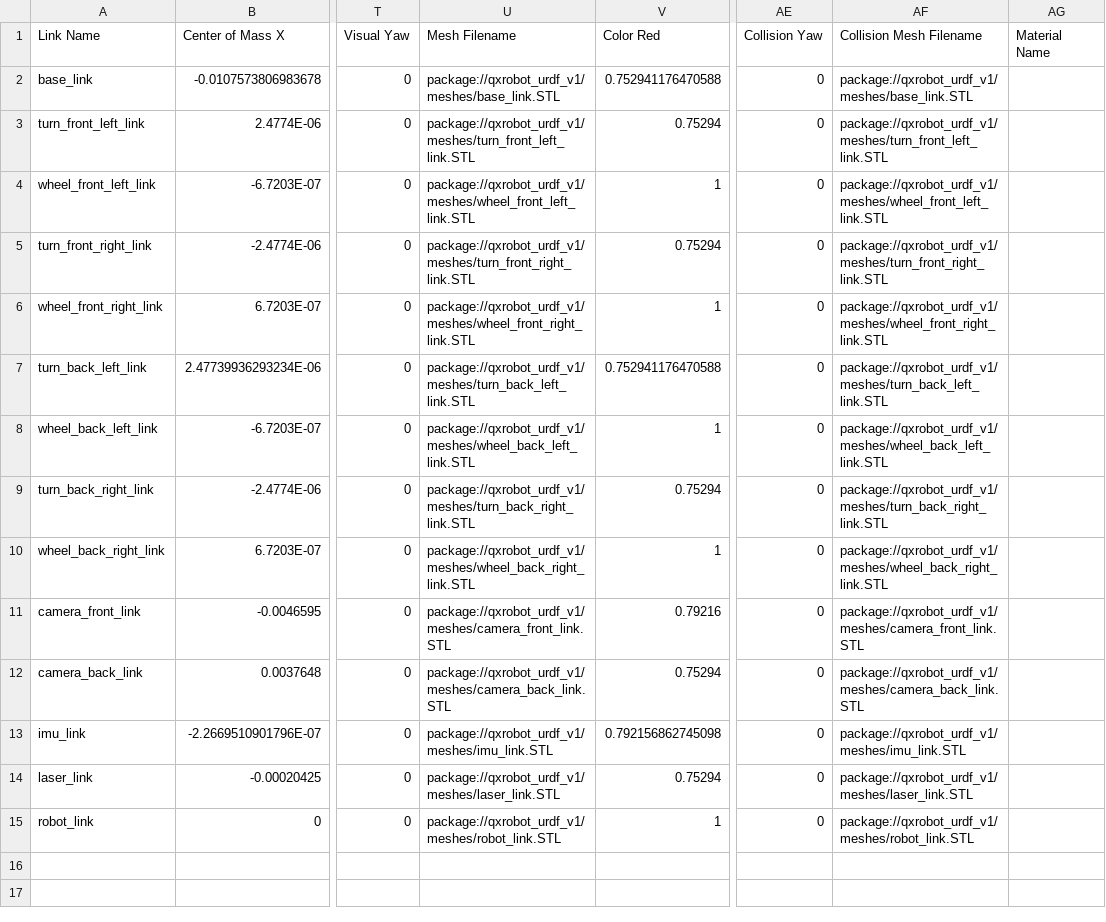
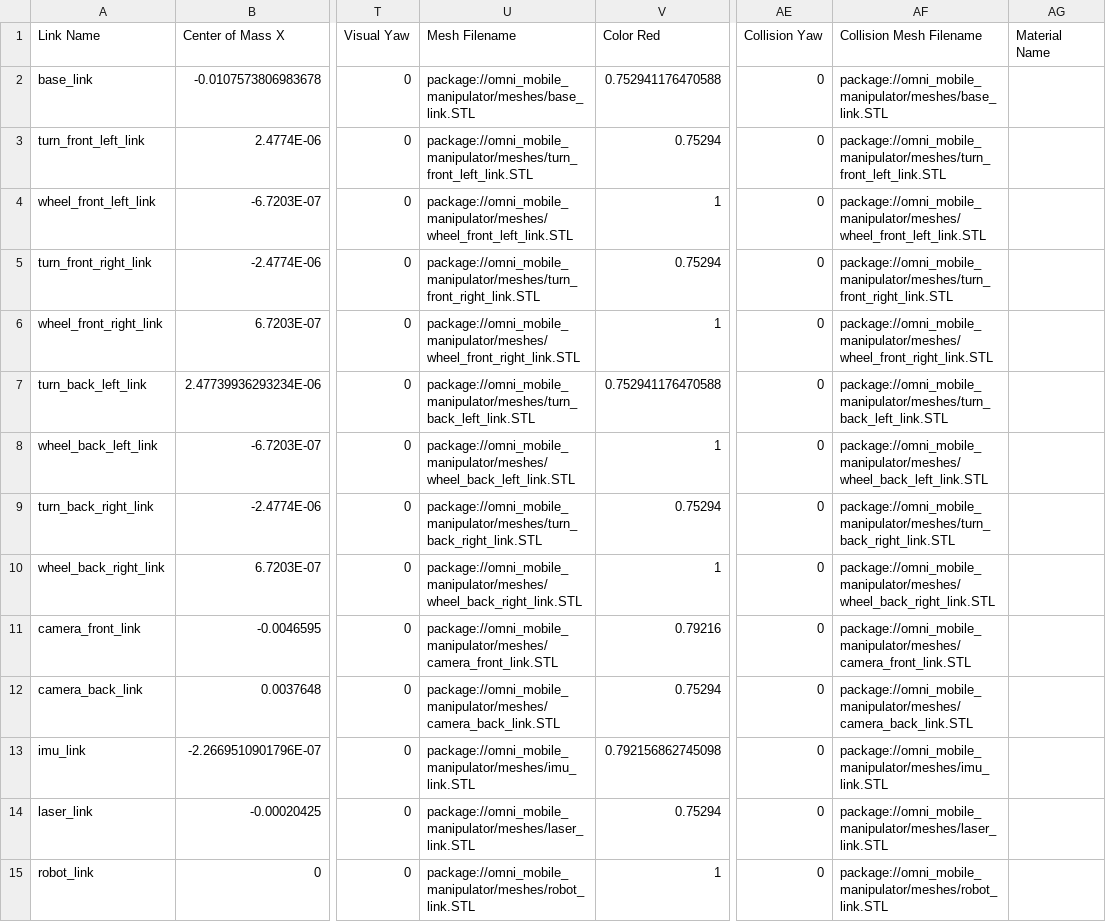
Before and after one commit to zhaoyintu/omni_mobile_manipulator, a CSV file: urdf/qxrobot_urdf_v1.csv, drawn as a sheet; only a part is shown, gaps mark what is left out; the diff names each change by its address in the sheet, - before the commit and + after, or states it on an @@ line.

Commit message:
update urdf to fit ocs2 and urdf path

```diff
--- a/urdf/qxrobot_urdf_v1.csv
+++ b/urdf/qxrobot_urdf_v1.csv
-U2 (Mesh Filename): package://qxrobot_urdf_v1/meshes/base_link.STL
+U2 (Mesh Filename): package://omni_mobile_manipulator/meshes/base_link.STL
-AF2 (Collision Mesh Filename): package://qxrobot_urdf_v1/meshes/base_link.STL
+AF2 (Collision Mesh Filename): package://omni_mobile_manipulator/meshes/base_link.STL
-U3 (Mesh Filename): package://qxrobot_urdf_v1/meshes/turn_front_left_link.STL
+U3 (Mesh Filename): package://omni_mobile_manipulator/meshes/turn_front_left_link.STL
-AF3 (Collision Mesh Filename): package://qxrobot_urdf_v1/meshes/turn_front_left_link.STL
+AF3 (Collision Mesh Filename): package://omni_mobile_manipulator/meshes/turn_front_left_link.STL
-U4 (Mesh Filename): package://qxrobot_urdf_v1/meshes/wheel_front_left_link.STL
+U4 (Mesh Filename): package://omni_mobile_manipulator/meshes/wheel_front_left_link.STL
-AF4 (Collision Mesh Filename): package://qxrobot_urdf_v1/meshes/wheel_front_left_link.STL
+AF4 (Collision Mesh Filename): package://omni_mobile_manipulator/meshes/wheel_front_left_link.STL
-U5 (Mesh Filename): package://qxrobot_urdf_v1/meshes/turn_front_right_link.STL
+U5 (Mesh Filename): package://omni_mobile_manipulator/meshes/turn_front_right_link.STL
-AF5 (Collision Mesh Filename): package://qxrobot_urdf_v1/meshes/turn_front_right_link.STL
+AF5 (Collision Mesh Filename): package://omni_mobile_manipulator/meshes/turn_front_right_link.STL
-U6 (Mesh Filename): package://qxrobot_urdf_v1/meshes/wheel_front_right_link.STL
+U6 (Mesh Filename): package://omni_mobile_manipulator/meshes/wheel_front_right_link.STL
-AF6 (Collision Mesh Filename): package://qxrobot_urdf_v1/meshes/wheel_front_right_link.STL
+AF6 (Collision Mesh Filename): package://omni_mobile_manipulator/meshes/wheel_front_right_link.STL
-U7 (Mesh Filename): package://qxrobot_urdf_v1/meshes/turn_back_left_link.STL
+U7 (Mesh Filename): package://omni_mobile_manipulator/meshes/turn_back_left_link.STL
-AF7 (Collision Mesh Filename): package://qxrobot_urdf_v1/meshes/turn_back_left_link.STL
+AF7 (Collision Mesh Filename): package://omni_mobile_manipulator/meshes/turn_back_left_link.STL
-U8 (Mesh Filename): package://qxrobot_urdf_v1/meshes/wheel_back_left_link.STL
+U8 (Mesh Filename): package://omni_mobile_manipulator/meshes/wheel_back_left_link.STL
-AF8 (Collision Mesh Filename): package://qxrobot_urdf_v1/meshes/wheel_back_left_link.STL
+AF8 (Collision Mesh Filename): package://omni_mobile_manipulator/meshes/wheel_back_left_link.STL
-U9 (Mesh Filename): package://qxrobot_urdf_v1/meshes/turn_back_right_link.STL
+U9 (Mesh Filename): package://omni_mobile_manipulator/meshes/turn_back_right_link.STL
-AF9 (Collision Mesh Filename): package://qxrobot_urdf_v1/meshes/turn_back_right_link.STL
+AF9 (Collision Mesh Filename): package://omni_mobile_manipulator/meshes/turn_back_right_link.STL
-U10 (Mesh Filename): package://qxrobot_urdf_v1/meshes/wheel_back_right_link.STL
+U10 (Mesh Filename): package://omni_mobile_manipulator/meshes/wheel_back_right_link.STL
-AF10 (Collision Mesh Filename): package://qxrobot_urdf_v1/meshes/wheel_back_right_link.STL
+AF10 (Collision Mesh Filename): package://omni_mobile_manipulator/meshes/wheel_back_right_link.STL
-U11 (Mesh Filename): package://qxrobot_urdf_v1/meshes/camera_front_link.STL
+U11 (Mesh Filename): package://omni_mobile_manipulator/meshes/camera_front_link.STL
-AF11 (Collision Mesh Filename): package://qxrobot_urdf_v1/meshes/camera_front_link.STL
+AF11 (Collision Mesh Filename): package://omni_mobile_manipulator/meshes/camera_front_link.STL
-U12 (Mesh Filename): package://qxrobot_urdf_v1/meshes/camera_back_link.STL
+U12 (Mesh Filename): package://omni_mobile_manipulator/meshes/camera_back_link.STL
-AF12 (Collision Mesh Filename): package://qxrobot_urdf_v1/meshes/camera_back_link.STL
+AF12 (Collision Mesh Filename): package://omni_mobile_manipulator/meshes/camera_back_link.STL
-U13 (Mesh Filename): package://qxrobot_urdf_v1/meshes/imu_link.STL
+U13 (Mesh Filename): package://omni_mobile_manipulator/meshes/imu_link.STL
-AF13 (Collision Mesh Filename): package://qxrobot_urdf_v1/meshes/imu_link.STL
+AF13 (Collision Mesh Filename): package://omni_mobile_manipulator/meshes/imu_link.STL
-U14 (Mesh Filename): package://qxrobot_urdf_v1/meshes/laser_link.STL
+U14 (Mesh Filename): package://omni_mobile_manipulator/meshes/laser_link.STL
-AF14 (Collision Mesh Filename): package://qxrobot_urdf_v1/meshes/laser_link.STL
+AF14 (Collision Mesh Filename): package://omni_mobile_manipulator/meshes/laser_link.STL
-U15 (Mesh Filename): package://qxrobot_urdf_v1/meshes/robot_link.STL
+U15 (Mesh Filename): package://omni_mobile_manipulator/meshes/robot_link.STL
-AF15 (Collision Mesh Filename): package://qxrobot_urdf_v1/meshes/robot_link.STL
+AF15 (Collision Mesh Filename): package://omni_mobile_manipulator/meshes/robot_link.STL
```
Also changed, not shown: 10 other files.
